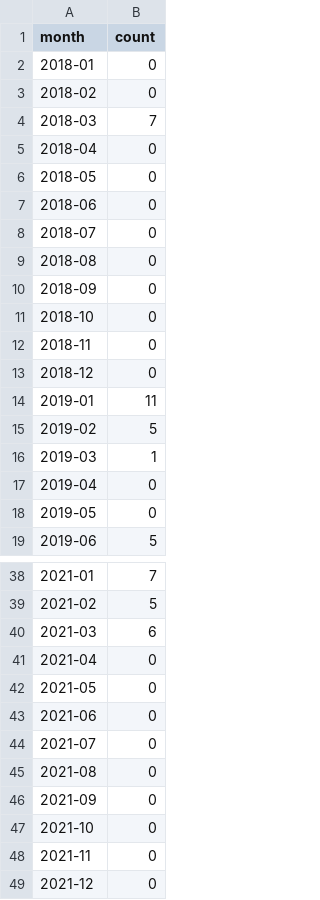
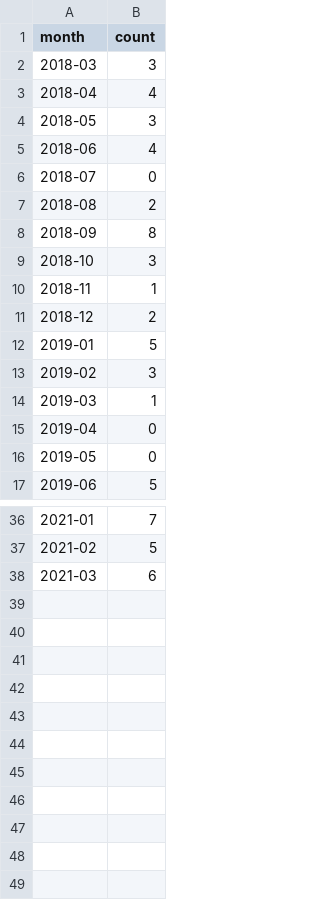
Before and after one commit to saifun/Linger, a CSV file: code/results/future_verb/future_verb_count.csv, drawn as a sheet; only a part is shown, gaps mark what is left out.

```diff
--- a/code/results/future_verb/future_verb_count.csv
+++ b/code/results/future_verb/future_verb_count.csv
@@ -1,16 +1,14 @@
 month,count
-2018-01,0
-2018-02,0
-2018-03,7
-2018-04,0
-2018-05,0
-2018-06,0
+2018-03,3
+2018-04,4
+2018-05,3
+2018-06,4
 2018-07,0
-2018-08,0
-2018-09,0
-2018-10,0
-2018-11,0
-2018-12,0
-2019-01,11
-2019-02,5
+2018-08,2
+2018-09,8
+2018-10,3
+2018-11,1
+2018-12,2
+2019-01,5
+2019-02,3
 2019-03,1
@@ -40,10 +38 @@ month,count
 2021-03,6
-2021-04,0
-2021-05,0
-2021-06,0
-2021-07,0
-2021-08,0
-2021-09,0
-2021-10,0
-2021-11,0
-2021-12,0
```
Also changed, not shown: code/results/gender_mismatch/noun_adj_count.csv, code/results/gender_mismatch/noun_num_count.csv, 2 other files.
